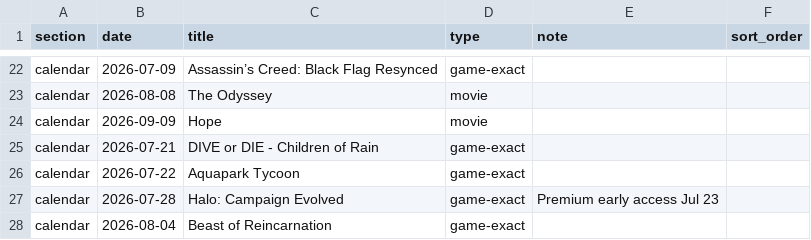
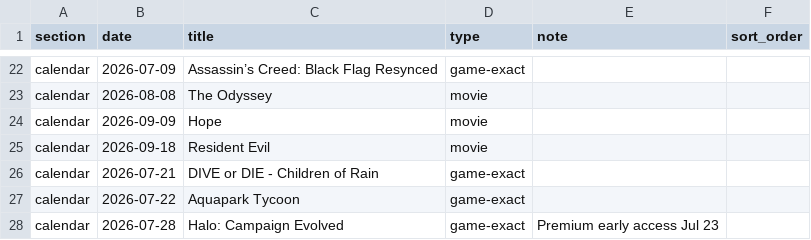
Before and after one commit to davisb32/Calendar, a CSV file: calendar_events.csv, drawn as a sheet; only a part is shown, gaps mark what is left out; the shorter side is filled out with more unchanged rows; the diff names each change by its address in the sheet, - before the commit and + after, or states it on an @@ line.

Commit message:
Update calendar_events.csv

```diff
--- a/calendar_events.csv
+++ b/calendar_events.csv
+row 25: calendar | 2026-09-18 | Resident Evil | movie
```
